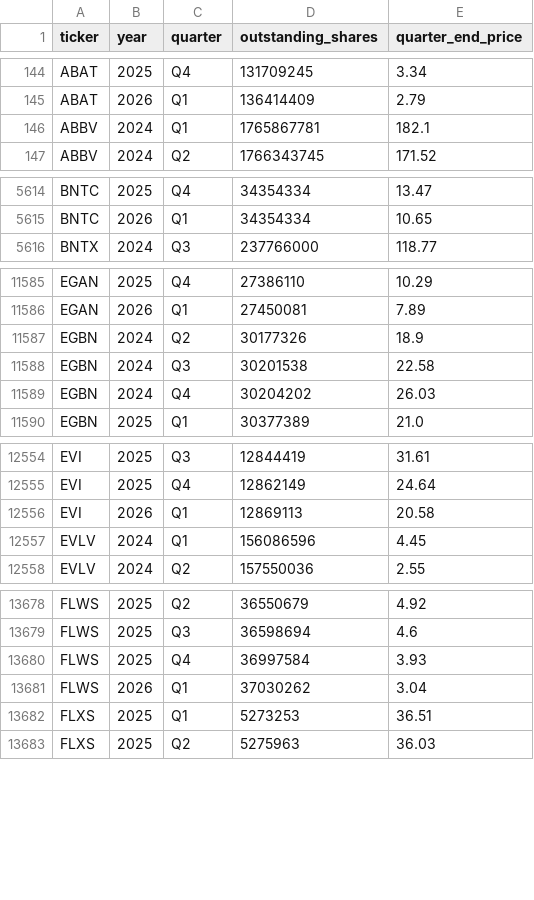
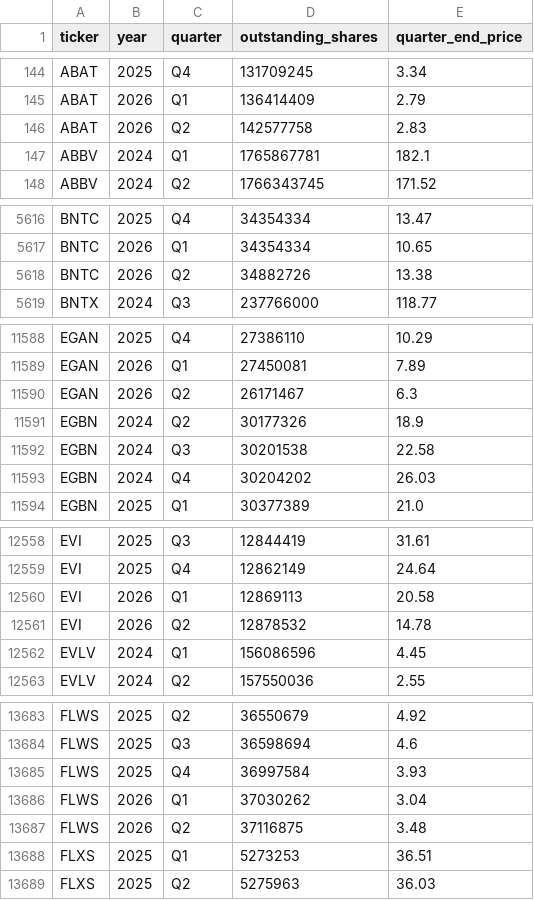
Before and after one commit to andreiCiocirlan/quarterly_holdings, a CSV file: data/sources/stock_shs_q_end_prices.csv, drawn as a sheet; only a part is shown, gaps mark what is left out; the diff covers the shown part only.

Commit message:
Q2 updates

```diff
--- a/data/sources/stock_shs_q_end_prices.csv
+++ b/data/sources/stock_shs_q_end_prices.csv
@@ -145,2 +145,3 @@ ABAT,2025,Q4,131709245,3.34
 ABAT,2026,Q1,136414409,2.79
+ABAT,2026,Q2,142577758,2.83
 ABBV,2024,Q1,1765867781,182.1
@@ -5615,2 +5617,3 @@ BNTC,2025,Q4,34354334,13.47
 BNTC,2026,Q1,34354334,10.65
+BNTC,2026,Q2,34882726,13.38
 BNTX,2024,Q3,237766000,118.77
@@ -11586,2 +11589,3 @@ EGAN,2025,Q4,27386110,10.29
 EGAN,2026,Q1,27450081,7.89
+EGAN,2026,Q2,26171467,6.3
 EGBN,2024,Q2,30177326,18.9
@@ -12556,2 +12560,3 @@ EVI,2025,Q4,12862149,24.64
 EVI,2026,Q1,12869113,20.58
+EVI,2026,Q2,12878532,14.78
 EVLV,2024,Q1,156086596,4.45
@@ -13681,2 +13686,3 @@ FLWS,2025,Q4,36997584,3.93
 FLWS,2026,Q1,37030262,3.04
+FLWS,2026,Q2,37116875,3.48
 FLXS,2025,Q1,5273253,36.51
```
Also changed, not shown: 13 added rows elsewhere in this file.
